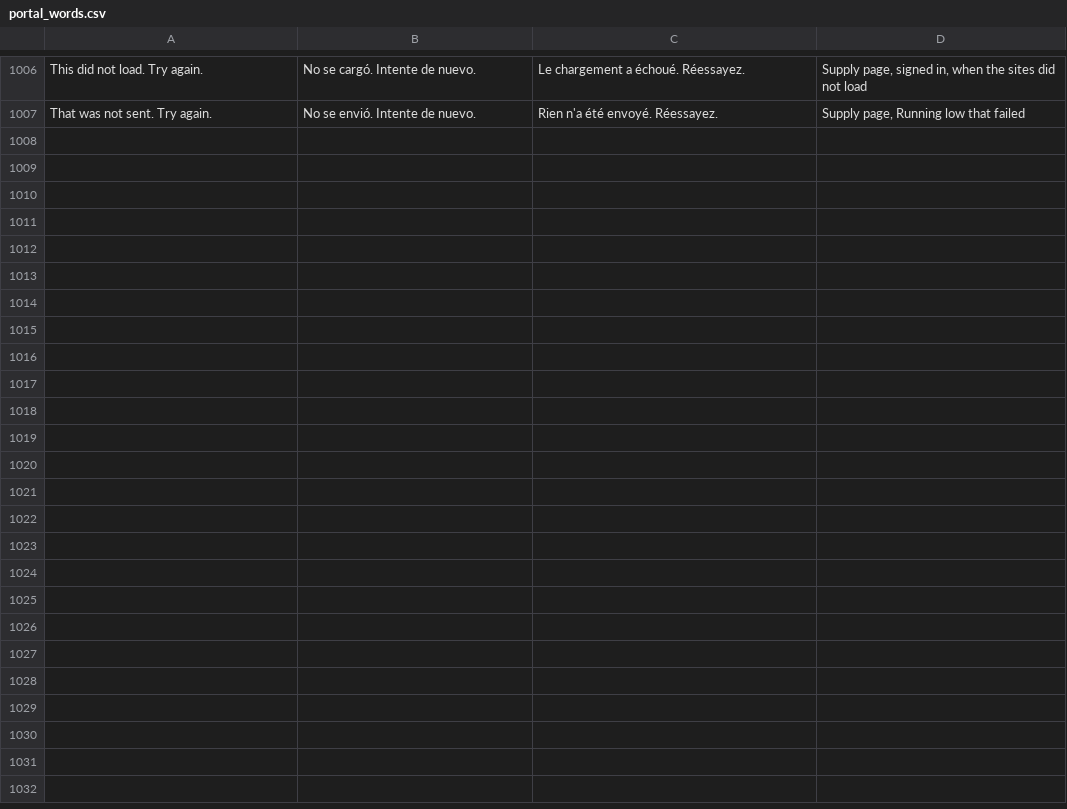
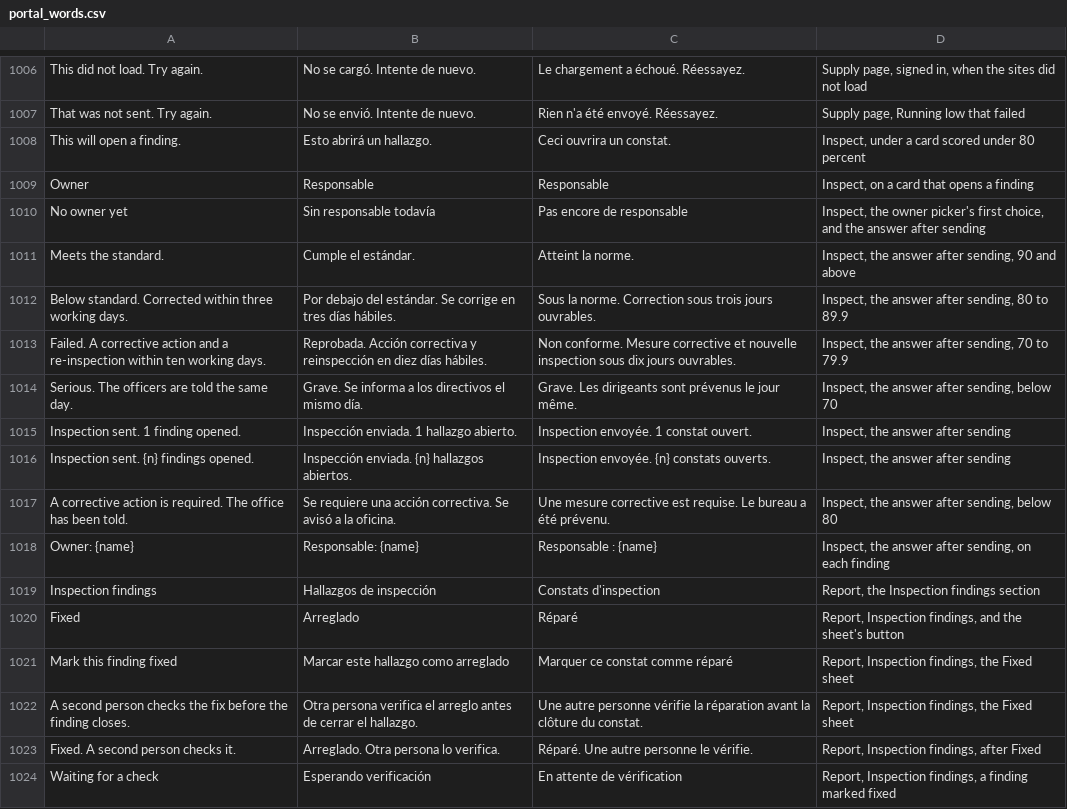
Before and after one commit to isouadda/ocsa-staff-portal, a CSV file: translation/portal_words.csv, drawn as a sheet; only a part is shown, gaps mark what is left out; the diff names each change by its address in the sheet, - before the commit and + after, or states it on an @@ line.

```diff
--- a/translation/portal_words.csv
+++ b/translation/portal_words.csv
+row 1008: This will open a finding. | Esto abrirá un hallazgo. | Ceci ouvrira un constat. | Inspect, under a card scored under 80 percent
+row 1009: Owner | Responsable | Responsable | Inspect, on a card that opens a finding
+row 1010: No owner yet | Sin responsable todavía | Pas encore de responsable | Inspect, the owner picker's first choice, and the answer after sending
+row 1011: Meets the standard. | Cumple el estándar. | Atteint la norme. | Inspect, the answer after sending, 90 and above
+row 1012: Below standard. Corrected within three working days. | Por debajo del estándar. Se corrige en tres días hábiles. | Sous la norme. Correction sous trois jours ouvrables. | Inspect, the answer after sending, 80 to 89.9
+row 1013: Failed. A corrective action and a re-inspection within ten working days. | Reprobada. Acción correctiva y reinspección en diez días hábiles. | Non conforme. Mesure corrective et nouvelle inspection sous dix jours ouvrables. | Inspect, the answer after sending, 70 to 79.9
+row 1014: Serious. The officers are told the same day. | Grave. Se informa a los directivos el mismo día. | Grave. Les dirigeants sont prévenus le jour même. | Inspect, the answer after sending, below 70
+row 1015: Inspection sent. 1 finding opened. | Inspección enviada. 1 hallazgo abierto. | Inspection envoyée. 1 constat ouvert. | Inspect, the answer after sending
+row 1016: Inspection sent. {n} findings opened. | Inspección enviada. {n} hallazgos abiertos. | Inspection envoyée. {n} constats ouverts. | Inspect, the answer after sending
+row 1017: A corrective action is required. The office has been told. | Se requiere una acción correctiva. Se avisó a la oficina. | Une mesure corrective est requise. Le bureau a été prévenu. | Inspect, the answer after sending, below 80
+row 1018: Owner: {name} | Responsable: {name} | Responsable : {name} | Inspect, the answer after sending, on each finding
+row 1019: Inspection findings | Hallazgos de inspección | Constats d'inspection | Report, the Inspection findings section
+row 1020: Fixed | Arreglado | Réparé | Report, Inspection findings, and the sheet's button
+row 1021: Mark this finding fixed | Marcar este hallazgo como arreglado | Marquer ce constat comme réparé | Report, Inspection findings, the Fixed sheet
+row 1022: A second person checks the fix before the finding closes. | Otra persona verifica el arreglo antes de cerrar el hallazgo. | Une autre personne vérifie la réparation avant la clôture du constat. | Report, Inspection findings, the Fixed sheet
+row 1023: Fixed. A second person checks it. | Arreglado. Otra persona lo verifica. | Réparé. Une autre personne le vérifie. | Report, Inspection findings, after Fixed
+row 1024: Waiting for a check | Esperando verificación | En attente de vérification | Report, Inspection findings, a finding marked fixed
```
Also changed, not shown: 7 other files.
